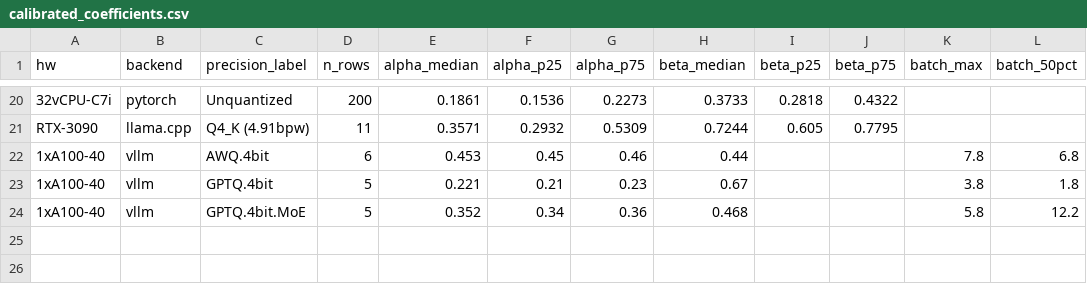
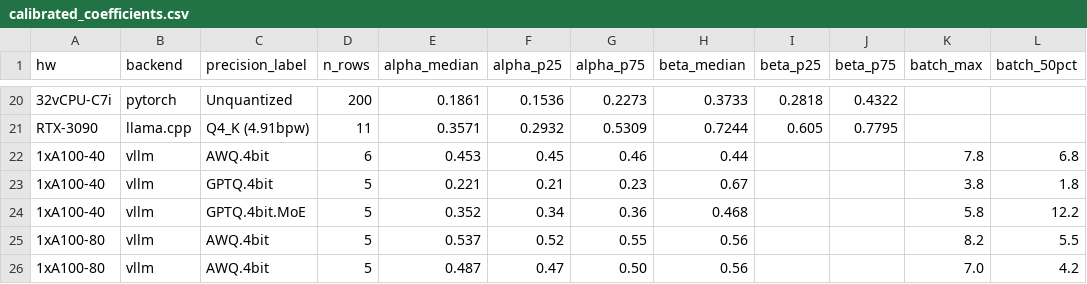
Before and after one commit to dedanimalfarm/llm-inference-emulator, a CSV file: results/calibrated_coefficients.csv, drawn as a sheet; only a part is shown, gaps mark what is left out; the diff names each change by its address in the sheet, - before the commit and + after, or states it on an @@ line.

```diff
--- a/results/calibrated_coefficients.csv
+++ b/results/calibrated_coefficients.csv
+row 25: 1xA100-80 | vllm | AWQ.4bit | 5 | 0.537 | 0.52 | 0.55 | 0.56 |  |  | 8.2 | 5.5
+row 26: 1xA100-80 | vllm | AWQ.4bit | 5 | 0.487 | 0.47 | 0.50 | 0.56 |  |  | 7.0 | 4.2
```
Also changed, not shown: 45 other files.
